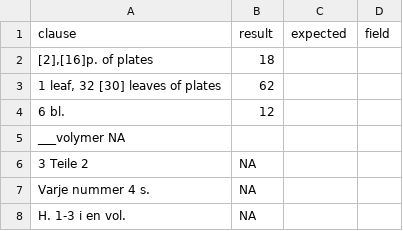
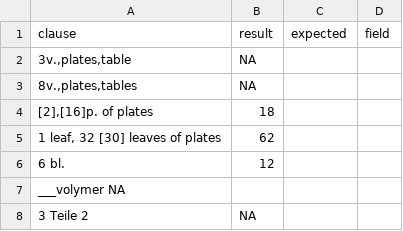
Before and after one commit to COMHIS/bibliographica, a CSV file: inst/extdata/tests_polish_physical_extent.csv, drawn as a sheet; only a part is shown; the shorter side is filled out with more unchanged rows; the diff names each change by its address in the sheet, - before the commit and + after, or states it on an @@ line.

```diff
--- a/inst/extdata/tests_polish_physical_extent.csv
+++ b/inst/extdata/tests_polish_physical_extent.csv
+row 2: 3v.,plates,table | NA
+row 3: 8v.,plates,tables | NA
```
Also changed, not shown: 1 other file.
